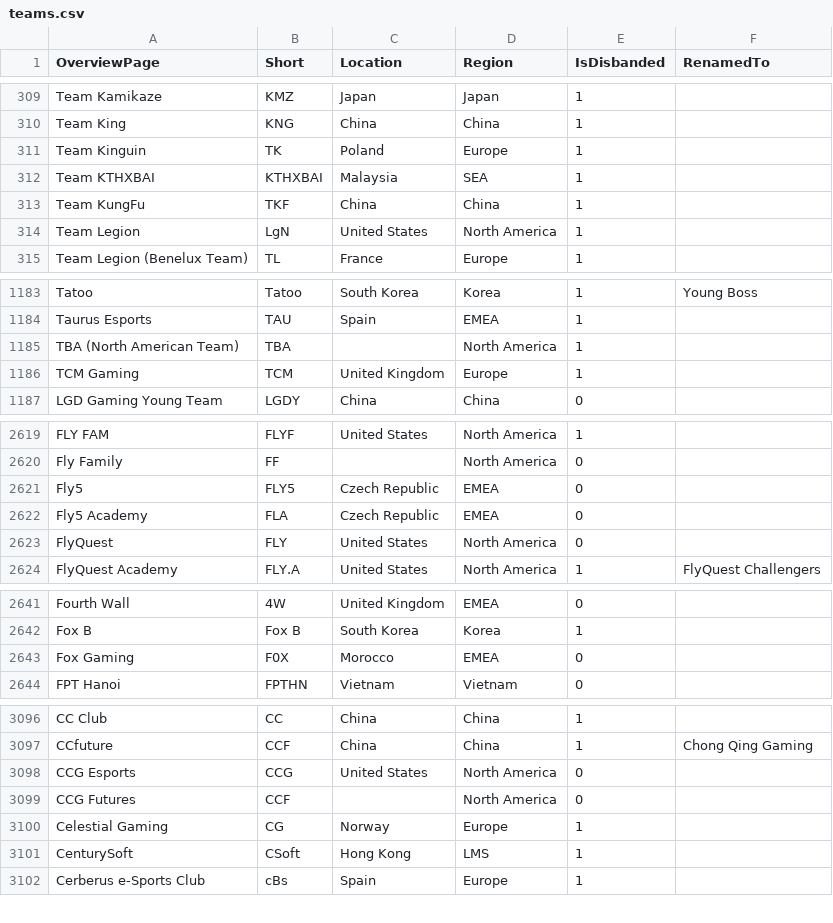
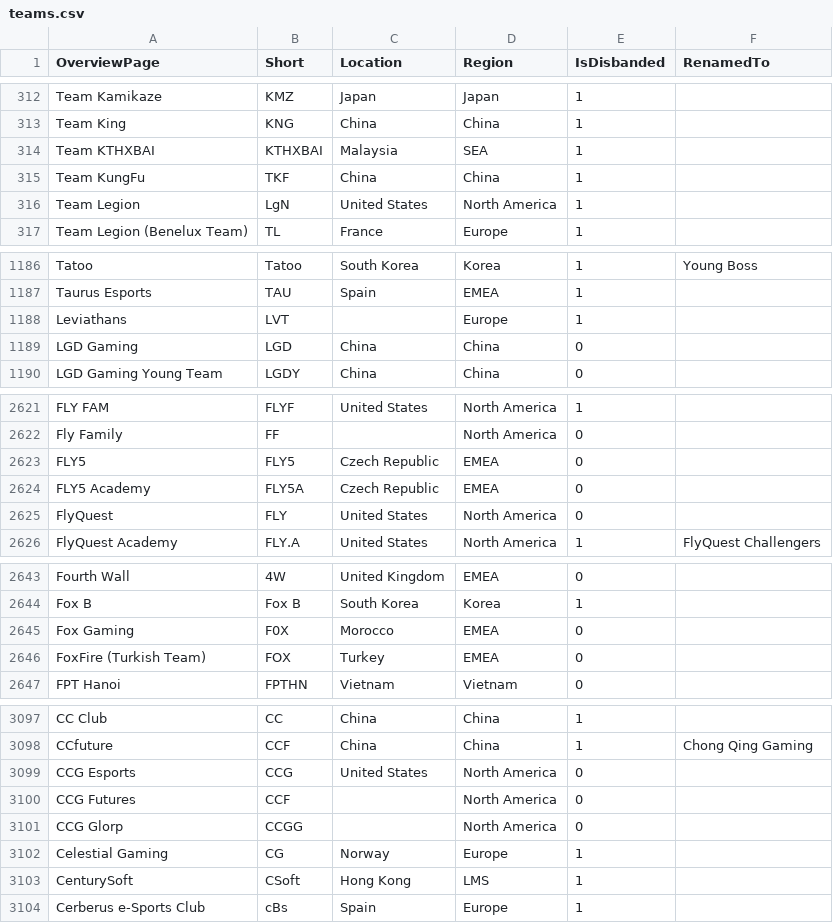
Before and after one commit to quocthanh18/ETL-Leaguepedia, a CSV file: staging/extracted/teams.csv, drawn as a sheet; only a part is shown, gaps mark what is left out; the diff covers the shown part only.

```diff
--- a/staging/extracted/teams.csv
+++ b/staging/extracted/teams.csv
@@ -310,3 +313,2 @@ Team Kamikaze,KMZ,Japan,Japan,1,
 Team King,KNG,China,China,1,
-Team Kinguin,TK,Poland,Europe,1,
 Team KTHXBAI,KTHXBAI,Malaysia,SEA,1,
@@ -1184,4 +1187,4 @@ Tatoo,Tatoo,South Korea,Korea,1,Young Boss
 Taurus Esports,TAU,Spain,EMEA,1,
-TBA (North American Team),TBA,,North America,1,
-TCM Gaming,TCM,United Kingdom,Europe,1,
+Leviathans,LVT,,Europe,1,
+LGD Gaming,LGD,China,China,0,
 LGD Gaming Young Team,LGDY,China,China,0,
@@ -2620,4 +2622,4 @@ FLY FAM,FLYF,United States,North America,1,
 Fly Family,FF,,North America,0,
-Fly5,FLY5,Czech Republic,EMEA,0,
-Fly5 Academy,FLA,Czech Republic,EMEA,0,
+FLY5,FLY5,Czech Republic,EMEA,0,
+FLY5 Academy,FLY5A,Czech Republic,EMEA,0,
 FlyQuest,FLY,United States,North America,0,
@@ -2643,2 +2645,3 @@ Fox B,Fox B,South Korea,Korea,1,
 Fox Gaming,F0X,Morocco,EMEA,0,
+FoxFire (Turkish Team),FOX,Turkey,EMEA,0,
 FPT Hanoi,FPTHN,Vietnam,Vietnam,0,
@@ -3099,2 +3100,3 @@ CCG Esports,CCG,United States,North America,0,
 CCG Futures,CCF,,North America,0,
+CCG Glorp,CCGG,,North America,0,
 Celestial Gaming,CG,Norway,Europe,1,
```
Also changed, not shown: 6 moved rows and 1 edited cell elsewhere in this file, staging/extracted/tournaments.csv, staging/transformed/teams.csv, 6 other files.
